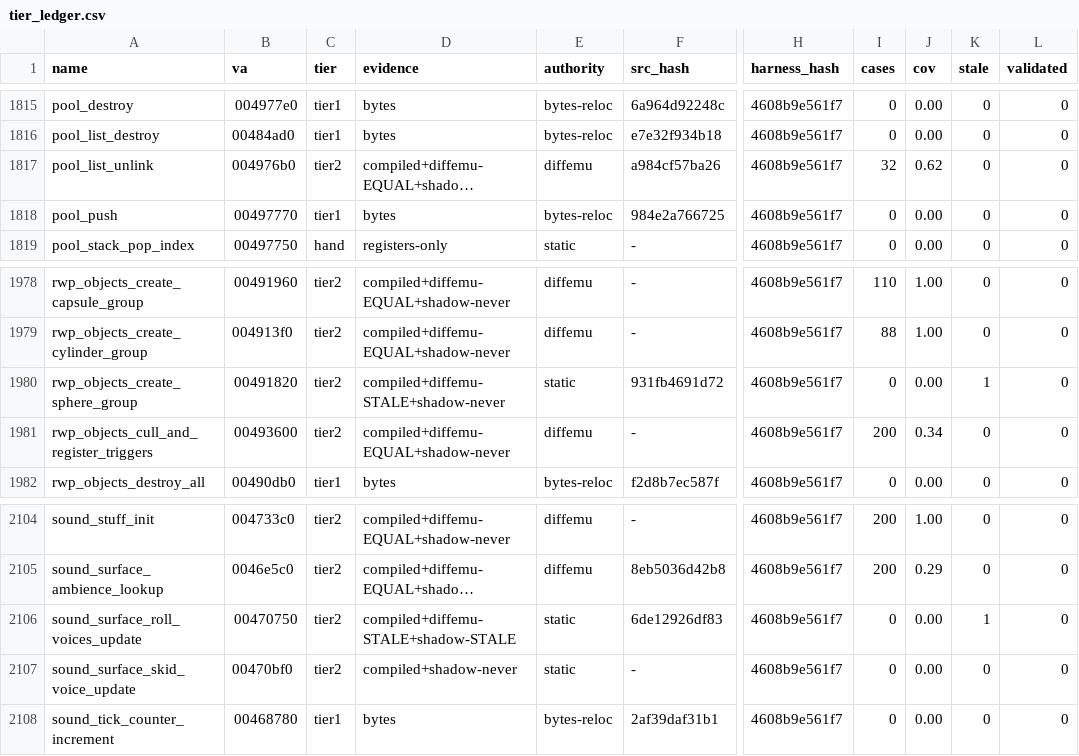
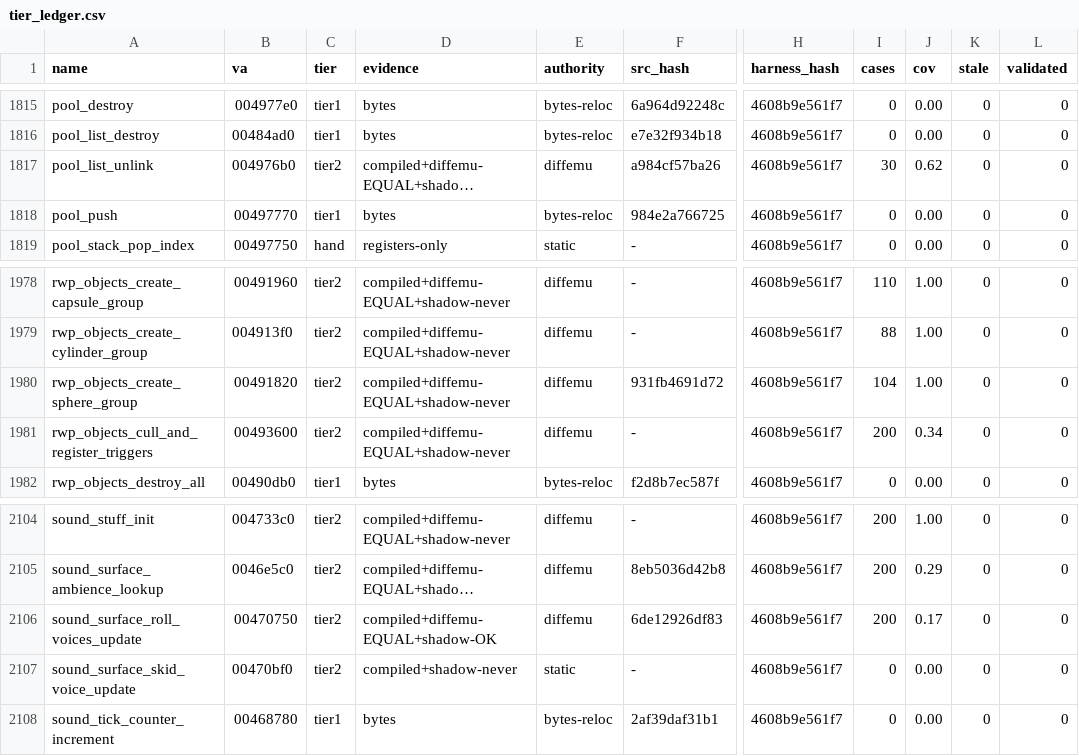
Before and after one commit to mashed-reverse-engineering/MFL-recomp, a CSV file: data/tier_ledger.csv, drawn as a sheet; only a part is shown, gaps mark what is left out; long unchanged cells end in …; the diff covers the shown part only; the diff names each change by its address in the sheet, - before the commit and + after, or states it on an @@ line.

```diff
--- a/data/tier_ledger.csv
+++ b/data/tier_ledger.csv
-I1817 (cases): 32
+I1817 (cases): 30
-D1980 (evidence): compiled+diffemu-STALE+shadow-never
+D1980 (evidence): compiled+diffemu-EQUAL+shadow-never
-E1980 (authority): static
+E1980 (authority): diffemu
-I1980 (cases): 0
+I1980 (cases): 104
-J1980 (cov): 0.00
+J1980 (cov): 1.00
-K1980 (stale): 1
+K1980 (stale): 0
-D2106 (evidence): compiled+diffemu-STALE+shadow-STALE
+D2106 (evidence): compiled+diffemu-EQUAL+shadow-OK
-E2106 (authority): static
+E2106 (authority): diffemu
-I2106 (cases): 0
+I2106 (cases): 200
-J2106 (cov): 0.00
+J2106 (cov): 0.17
-K2106 (stale): 1
+K2106 (stale): 0
```
Also changed, not shown: 34 edited cells elsewhere in this file.
